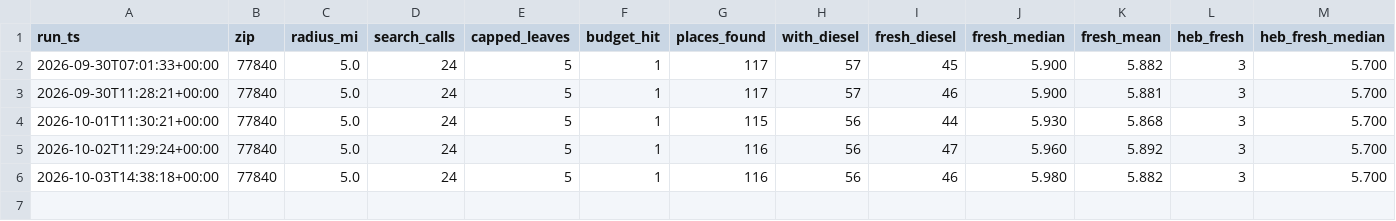
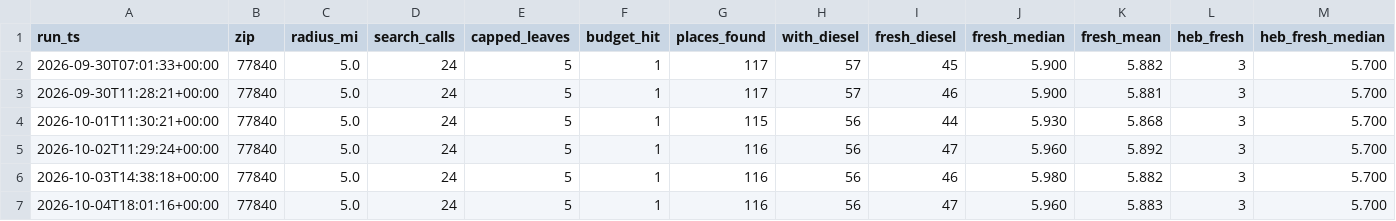
Before and after one commit to yyymdwy75t-ux/diesel-tracker, a CSV file: data/runs.csv, drawn as a sheet.

Commit message:
data: 2026-10-04

```diff
--- a/data/runs.csv
+++ b/data/runs.csv
@@ -6 +6,2 @@ run_ts,zip,radius_mi,search_calls,capped_leaves,budget_hit,places_found,with_die
 2026-10-03T14:38:18+00:00,77840,5.0,24,5,1,116,56,46,5.980,5.882,3,5.700
+2026-10-04T18:01:16+00:00,77840,5.0,24,5,1,116,56,47,5.960,5.883,3,5.700
```
Also changed, not shown: 1 other file.
